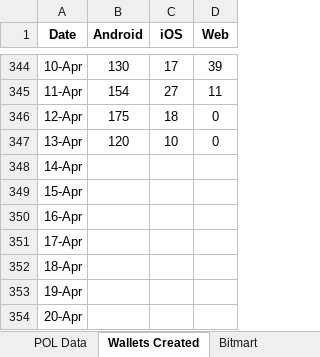
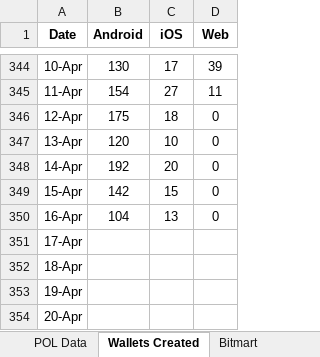
Before and after one commit to Rohit-Gupta-Web3/Sharp-Reports-AllTime, an Excel workbook: Sharp Token.xlsx, sheet Wallets Created, drawn as a sheet; only a part is shown, gaps mark what is left out; values as stored, in another font and other column widths than the file's, no borders; the diff names each change by its address in the sheet, - before the commit and + after, or states it on an @@ line.

```diff
--- a/Sharp Token.xlsx (sheet Wallets Created)
+++ b/Sharp Token.xlsx (sheet Wallets Created)
-B348 (Android): (empty)
+B348 (Android): 192
-C348 (iOS): (empty)
+C348 (iOS): 20
-D348:D350 (Web): (empty)
+D348:D350 (Web): 0
-B349 (Android): (empty)
+B349 (Android): 142
-C349 (iOS): (empty)
+C349 (iOS): 15
-B350 (Android): (empty)
+B350 (Android): 104
-C350 (iOS): (empty)
+C350 (iOS): 13
```
Also changed, not shown: sheet Referrals, sheet Tokens per source, sheet Summary, formulas that keep their value.
